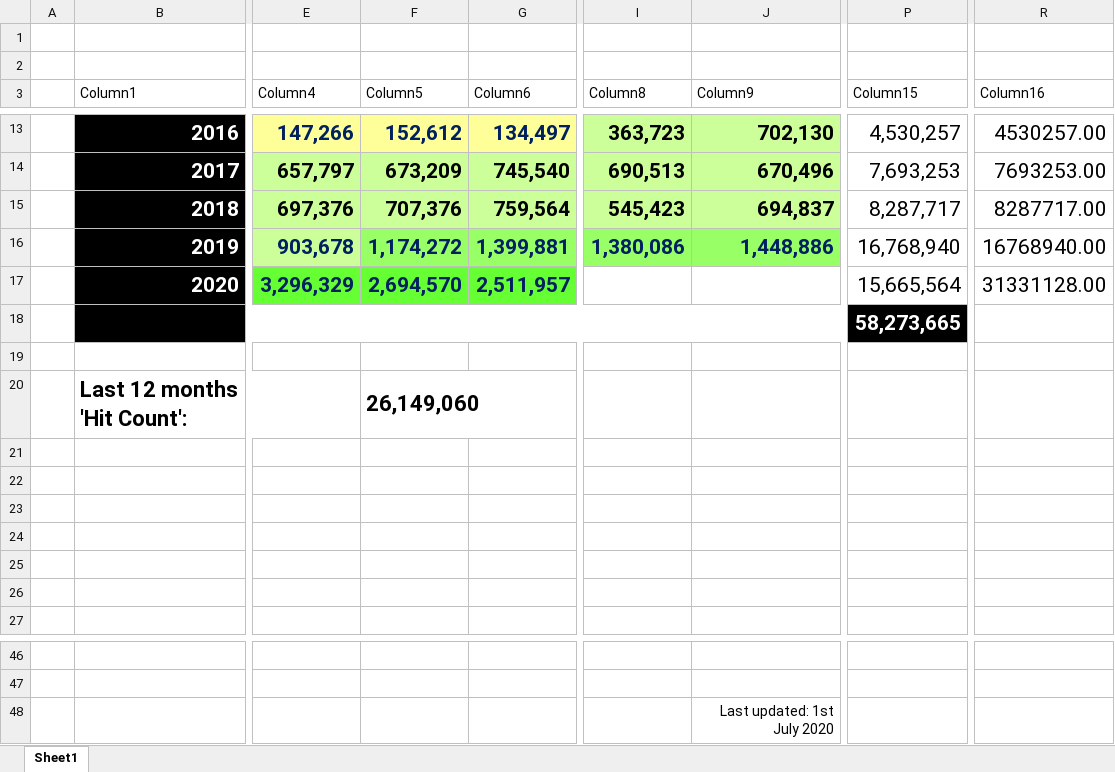
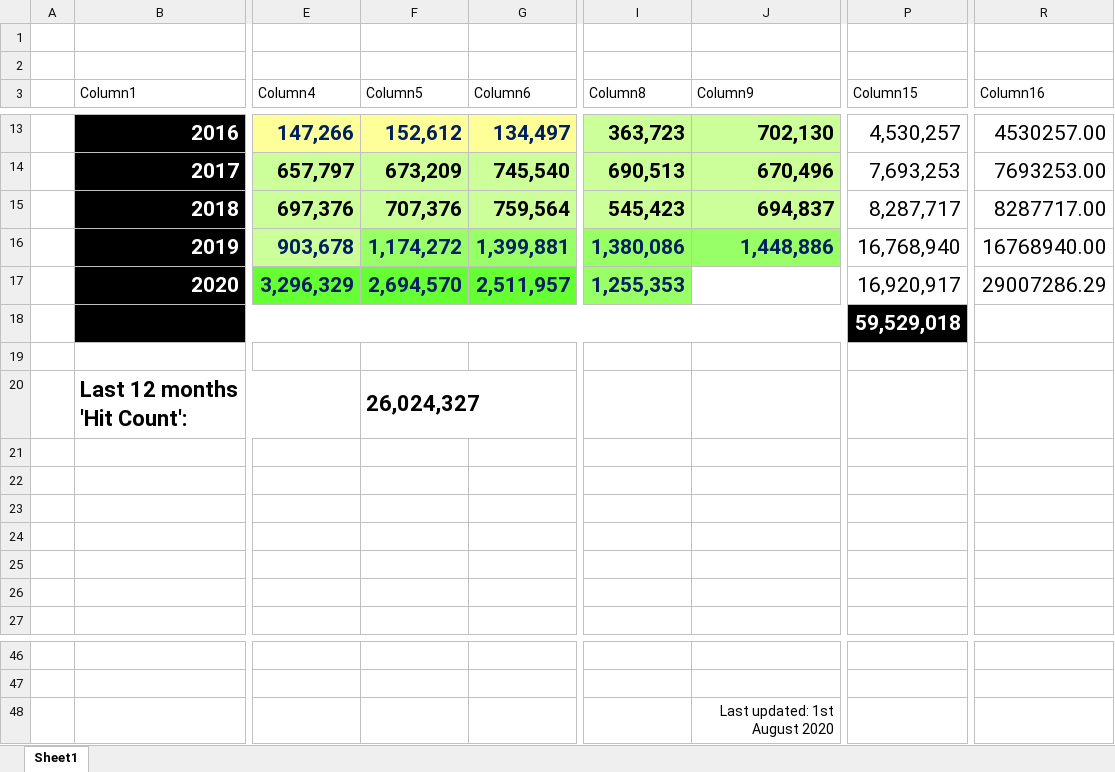
Before and after one commit to kunal-chowdhury/kunal-chowdhury.com, an Excel workbook: blog-stats/Blog Hits - Report.xlsx, sheet Sheet1, drawn as a sheet; only a part is shown, gaps mark what is left out; values as stored, in another font and other column widths than the file's, no borders; charts and pictures and table styles not drawn; the diff names each change by its address in the sheet, - before the commit and + after, or states it on an @@ line.

Commit message:
Blog Statistics (July 2020)

```diff
--- a/blog-stats/Blog Hits - Report.xlsx (sheet Sheet1)
+++ b/blog-stats/Blog Hits - Report.xlsx (sheet Sheet1)
-I17 (Column8): (empty)
+I17 (Column8): 1,255,353
-I17 fill: none
+I17 fill: #99FF66
-P17 (Column15): 15,665,564
+P17 (Column15): 16,920,917
-R17 (Column16): 31331128.00
+R17 (Column16): 29007286.29
-P18 (Column15): 58,273,665
+P18 (Column15): 59,529,018
-F20 (Column5): 26,149,060
+F20 (Column5): 26,024,327
-J48 (Column9): Last updated: 1st July 2020
+J48 (Column9): Last updated: 1st August 2020
```
Also changed, not shown: charts or pictures, 2 other files.
